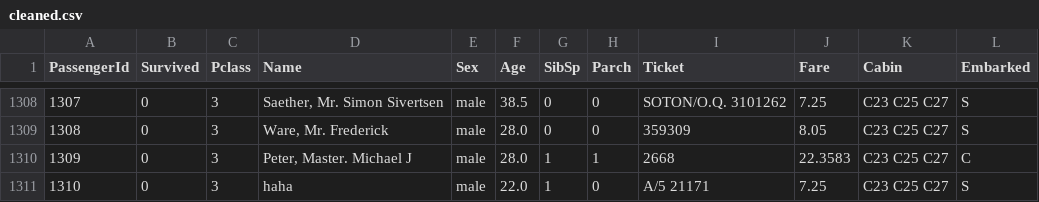
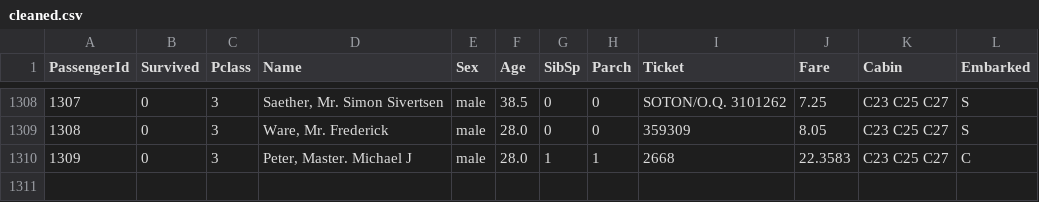
Before and after one commit to baoan1909/24LC10SP2_01_TitanicProject, a CSV file: dataset/titanic/cleaned.csv, drawn as a sheet; only a part is shown, gaps mark what is left out.

Commit message:
Remove invalid entry from cleaned CSV dataset

```diff
--- a/dataset/titanic/cleaned.csv
+++ b/dataset/titanic/cleaned.csv
@@ -1310,2 +1310 @@ PassengerId,Survived,Pclass,Name,Sex,Age,SibSp,Parch,Ticket,Fare,Cabin,Embarked
 1309,0,3,"Peter, Master. Michael J",male,28.0,1,1,2668,22.3583,C23 C25 C27,C
-1310,0,3,haha,male,22.0,1,0,A/5 21171,7.25,C23 C25 C27,S
```
